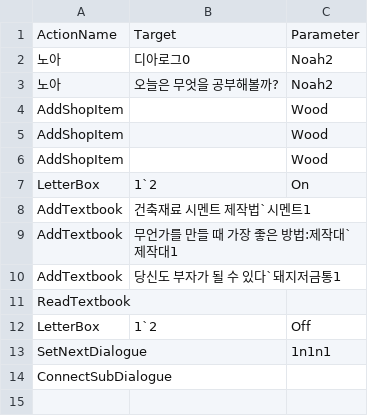
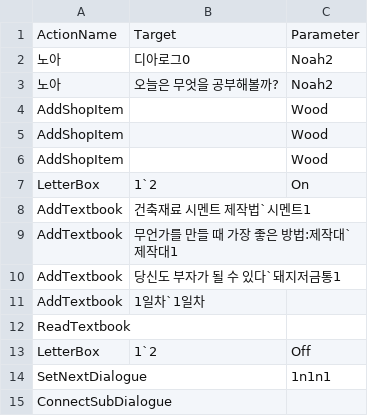
Before and after one commit to leehamin-miku/Mermaid-on-the-isle, a CSV file: MermaidProject/Assets/Resources/VN_DB/1n1.csv, drawn as a sheet; the diff names each change by its address in the sheet, - before the commit and + after, or states it on an @@ line.

```diff
--- a/MermaidProject/Assets/Resources/VN_DB/1n1.csv
+++ b/MermaidProject/Assets/Resources/VN_DB/1n1.csv
+row 11: AddTextbook | 1일차`1일차
```
Also changed, not shown: MermaidProject/Assets/Resources/VN_DB/돼지저금통정답.csv, 10 other files.
